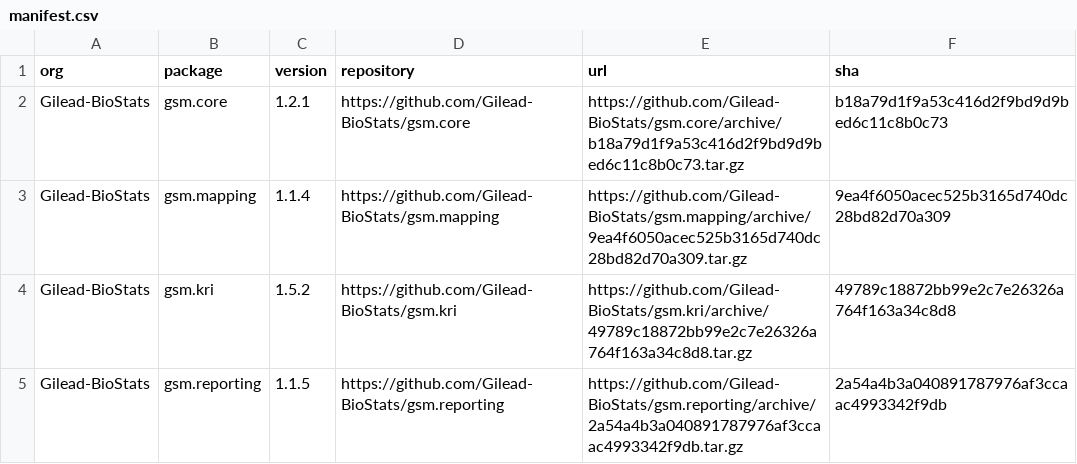
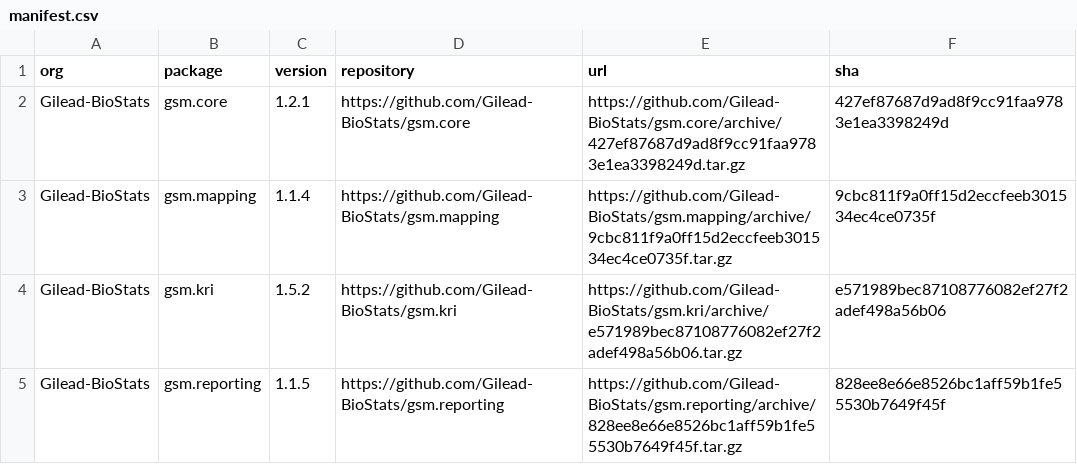
Before and after one commit to Gilead-BioStats/workr, a CSV file: manifest.csv, drawn as a sheet.

```diff
--- a/manifest.csv
+++ b/manifest.csv
@@ -1,5 +1,5 @@
 "org","package","version","repository","url","sha"
-"Gilead-BioStats","gsm.core","1.2.1","https://github.com/Gilead-BioStats/gsm.core","https://github.com/Gilead-BioStats/gsm.core/archive/b18a79d1f9a53c416d2f9bd9d9bed6c11c8b0c73.tar.gz","b18a79d1f9a53c416d2f9bd9d9bed6c11c8b0c73"
-"Gilead-BioStats","gsm.mapping","1.1.4","https://github.com/Gilead-BioStats/gsm.mapping","https://github.com/Gilead-BioStats/gsm.mapping/archive/9ea4f6050acec525b3165d740dc28bd82d70a309.tar.gz","9ea4f6050acec525b3165d740dc28bd82d70a309"
-"Gilead-BioStats","gsm.kri","1.5.2","https://github.com/Gilead-BioStats/gsm.kri","https://github.com/Gilead-BioStats/gsm.kri/archive/49789c18872bb99e2c7e26326a764f163a34c8d8.tar.gz","49789c18872bb99e2c7e26326a764f163a34c8d8"
-"Gilead-BioStats","gsm.reporting","1.1.5","https://github.com/Gilead-BioStats/gsm.reporting","https://github.com/Gilead-BioStats/gsm.reporting/archive/2a54a4b3a040891787976af3ccaac4993342f9db.tar.gz","2a54a4b3a040891787976af3ccaac4993342f9db"
+"Gilead-BioStats","gsm.core","1.2.1","https://github.com/Gilead-BioStats/gsm.core","https://github.com/Gilead-BioStats/gsm.core/archive/427ef87687d9ad8f9cc91faa9783e1ea3398249d.tar.gz","427ef87687d9ad8f9cc91faa9783e1ea3398249d"
+"Gilead-BioStats","gsm.mapping","1.1.4","https://github.com/Gilead-BioStats/gsm.mapping","https://github.com/Gilead-BioStats/gsm.mapping/archive/9cbc811f9a0ff15d2eccfeeb301534ec4ce0735f.tar.gz","9cbc811f9a0ff15d2eccfeeb301534ec4ce0735f"
+"Gilead-BioStats","gsm.kri","1.5.2","https://github.com/Gilead-BioStats/gsm.kri","https://github.com/Gilead-BioStats/gsm.kri/archive/e571989bec87108776082ef27f2adef498a56b06.tar.gz","e571989bec87108776082ef27f2adef498a56b06"
+"Gilead-BioStats","gsm.reporting","1.1.5","https://github.com/Gilead-BioStats/gsm.reporting","https://github.com/Gilead-BioStats/gsm.reporting/archive/828ee8e66e8526bc1aff59b1fe55530b7649f45f.tar.gz","828ee8e66e8526bc1aff59b1fe55530b7649f45f"
```
Also changed, not shown: 44 other files.
